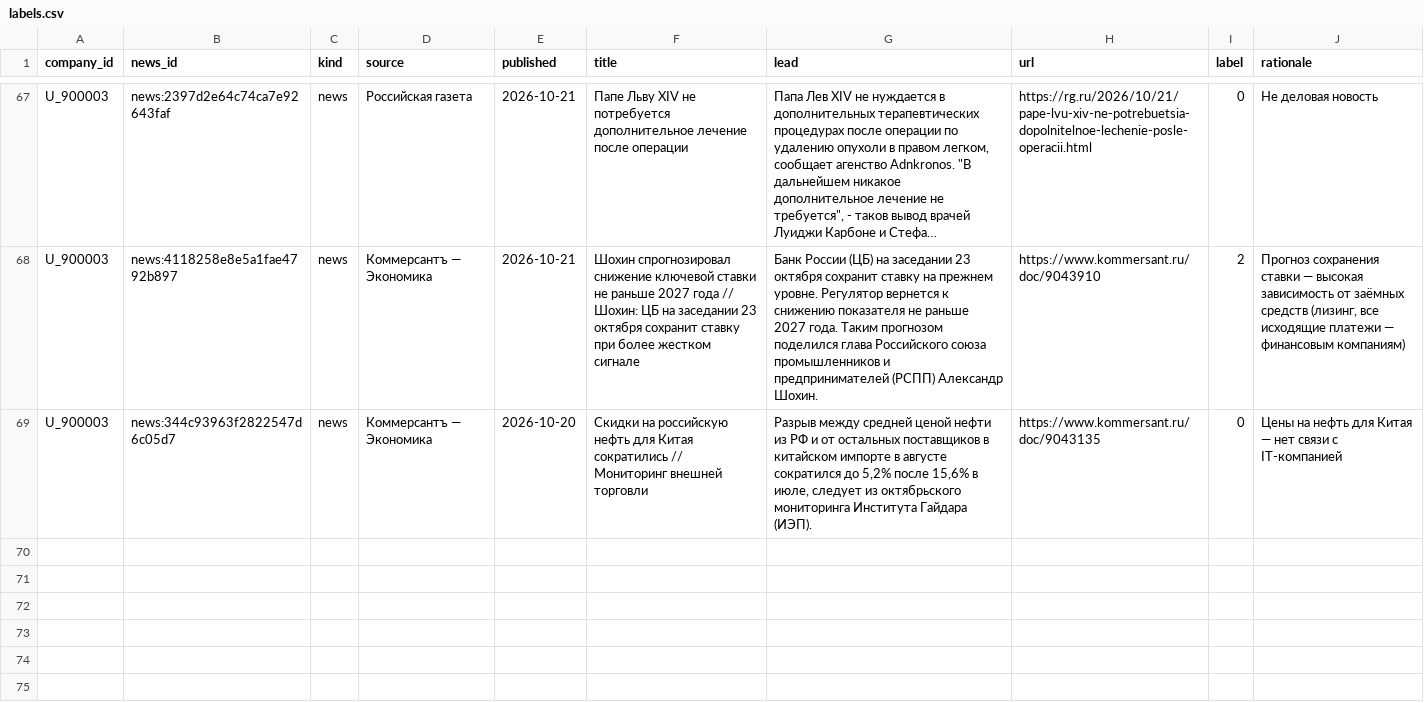
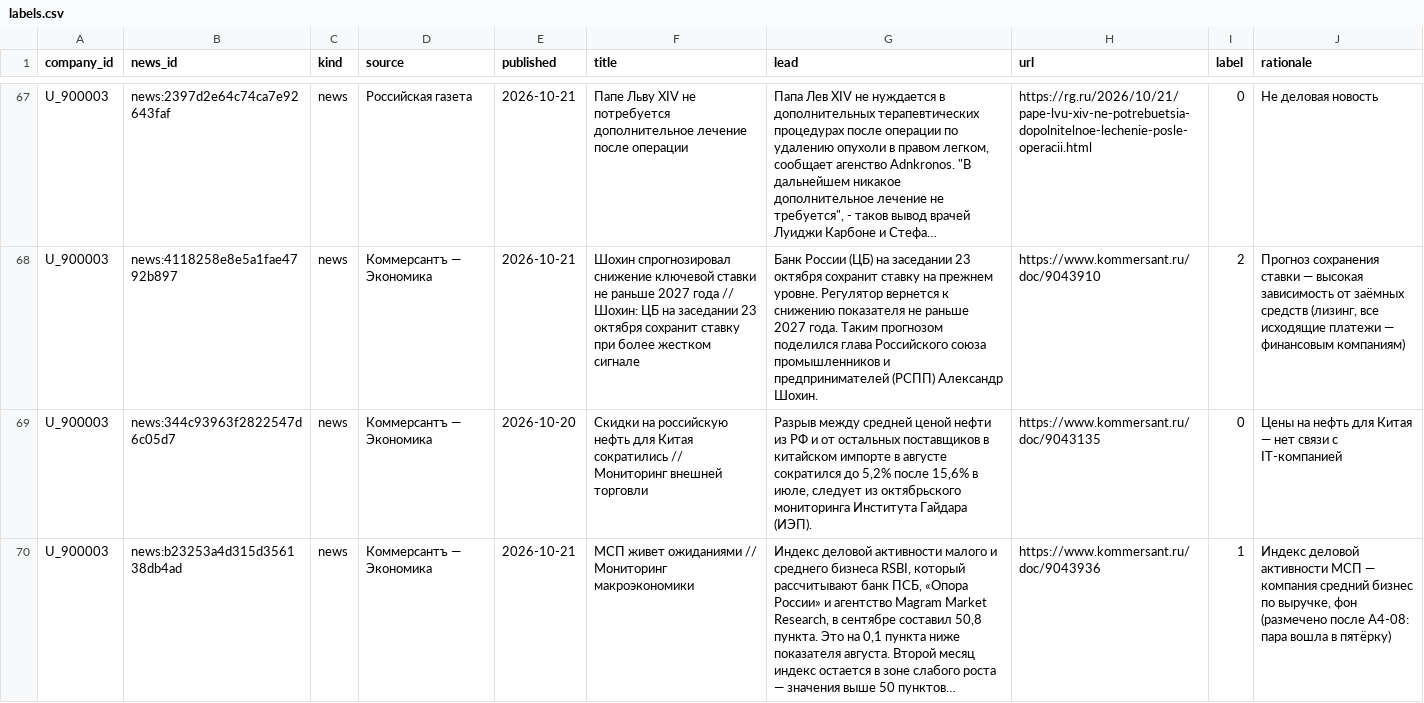
Before and after one commit to cleverratx/news-insights-assistant, a CSV file: eval/relevance/labels.csv, drawn as a sheet; only a part is shown, gaps mark what is left out; long unchanged cells end in …; the diff names each change by its address in the sheet, - before the commit and + after, or states it on an @@ line.

```diff
--- a/eval/relevance/labels.csv
+++ b/eval/relevance/labels.csv
+row 70: U_900003 | news:b23253a4d315d356138db4ad | news | Коммерсантъ — Экономика | 2026-10-21 | МСП живет ожиданиями // Мониторинг макроэкономики | Индекс деловой активности малого и среднего бизнеса RSBI, который рассчитывают банк ПСБ, «Опора России» и агентство Magram Market Research, в сентябре составил 50,8 пункта. Это на 0,1 пункта ниже показателя августа. Второй месяц индекс остается в зоне слабого роста — значения выше 50 пунктов… | https://www.kommersant.ru/doc/9043936 | 1 | Индекс деловой активности МСП — компания средний бизнес по выручке, фон (размечено после A4-08: пара вошла в пятёрку)
```
Also changed, not shown: eval/holdout/labels.csv, 15 other files.
